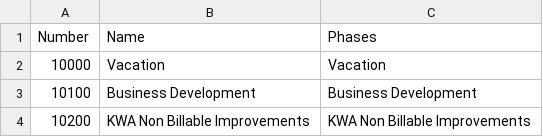
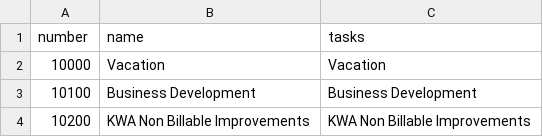
Before and after one commit to anurtayev/ts114, a CSV file: data_import/projects/projects-Table 1.csv (was data_import/projects/projects-list-Table 1.csv), drawn as a sheet; only a part is shown; removed rows and columns are numbered as before the commit, all else as after; the diff names each change by its address in the sheet, - before the commit and + after, or states it on an @@ line.

```diff
--- a/data_import/projects/projects-list-Table 1.csv
+++ b/data_import/projects/projects-Table 1.csv
-row 1: Number | Name | Phases
+row 1: number | name | tasks
```
Also changed, not shown: data_import/projects/17298-Table 1.csv, data_import/projects/20481-Table 1.csv, 26 other files.
